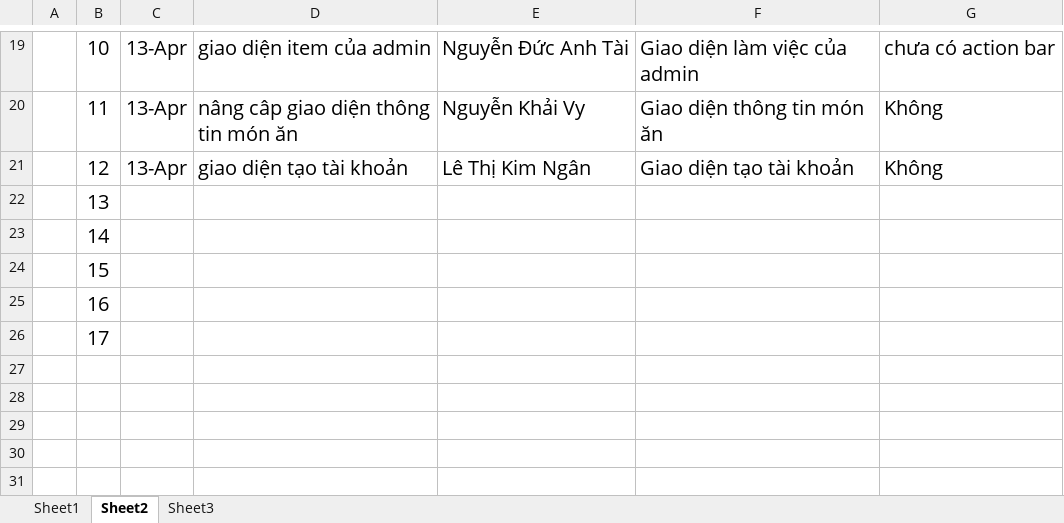
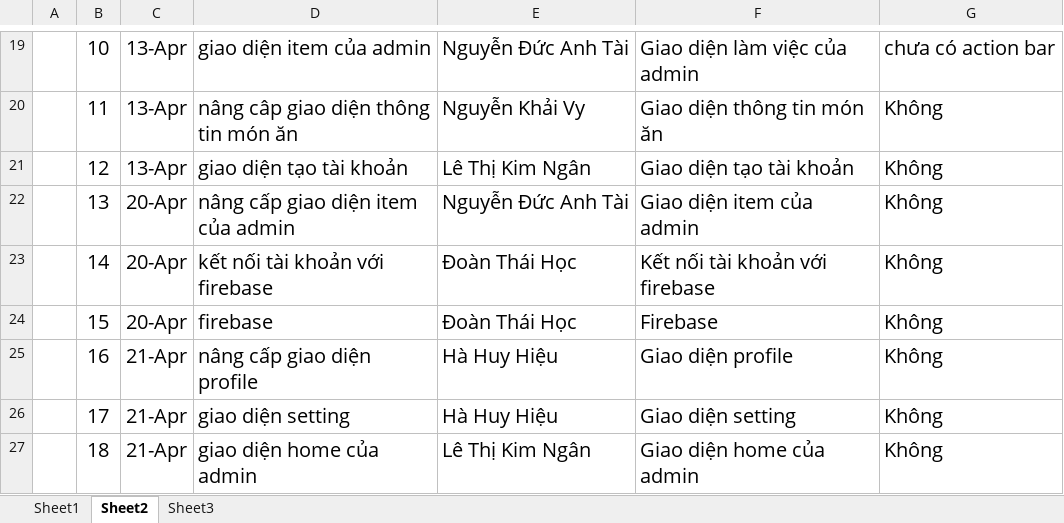
Before and after one commit to happy-lunch/Happy_Lunch, an Excel workbook: N65_Happy_Lunch.xlsx, sheet Sheet2, drawn as a sheet; only a part is shown, gaps mark what is left out; values as stored, in another font and other column widths than the file's, no borders; the diff names each change by its address in the sheet, - before the commit and + after, or states it on an @@ line.

Commit message:
Ghép code giao diện cá nhân vào
Đã hoàn tất ghép code giao diện cá nhân vào

```diff
--- a/N65_Happy_Lunch.xlsx (sheet Sheet2)
+++ b/N65_Happy_Lunch.xlsx (sheet Sheet2)
-C22:C24: (empty)
+C22:C24: 20-Apr
-D22: (empty)
+D22: nâng cấp giao diện item của admin
-E22: (empty)
+E22: Nguyễn Đức Anh Tài
-F22: (empty)
+F22: Giao diện item của admin
-G22:G26: (empty)
+G22:G26: Không
-D23: (empty)
+D23: kết nối tài khoản với firebase
-E23:E24: (empty)
+E23:E24: Đoàn Thái Học
-F23: (empty)
+F23: Kết nối tài khoản với firebase
-D24: (empty)
+D24: firebase
-F24: (empty)
+F24: Firebase
-C25:C26: (empty)
+C25:C26: 21-Apr
-D25: (empty)
+D25: nâng cấp giao diện profile
-E25:E26: (empty)
+E25:E26: Hà Huy Hiệu
-F25: (empty)
+F25: Giao diện profile
-D26: (empty)
+D26: giao diện setting
-F26: (empty)
+F26: Giao diện setting
+row 27:  | 18 | 21-Apr | giao diện home của admin | Lê Thị Kim Ngân | Giao diện home của admin | Không
```
Also changed, not shown: sheet Sheet3, 16 other files.
